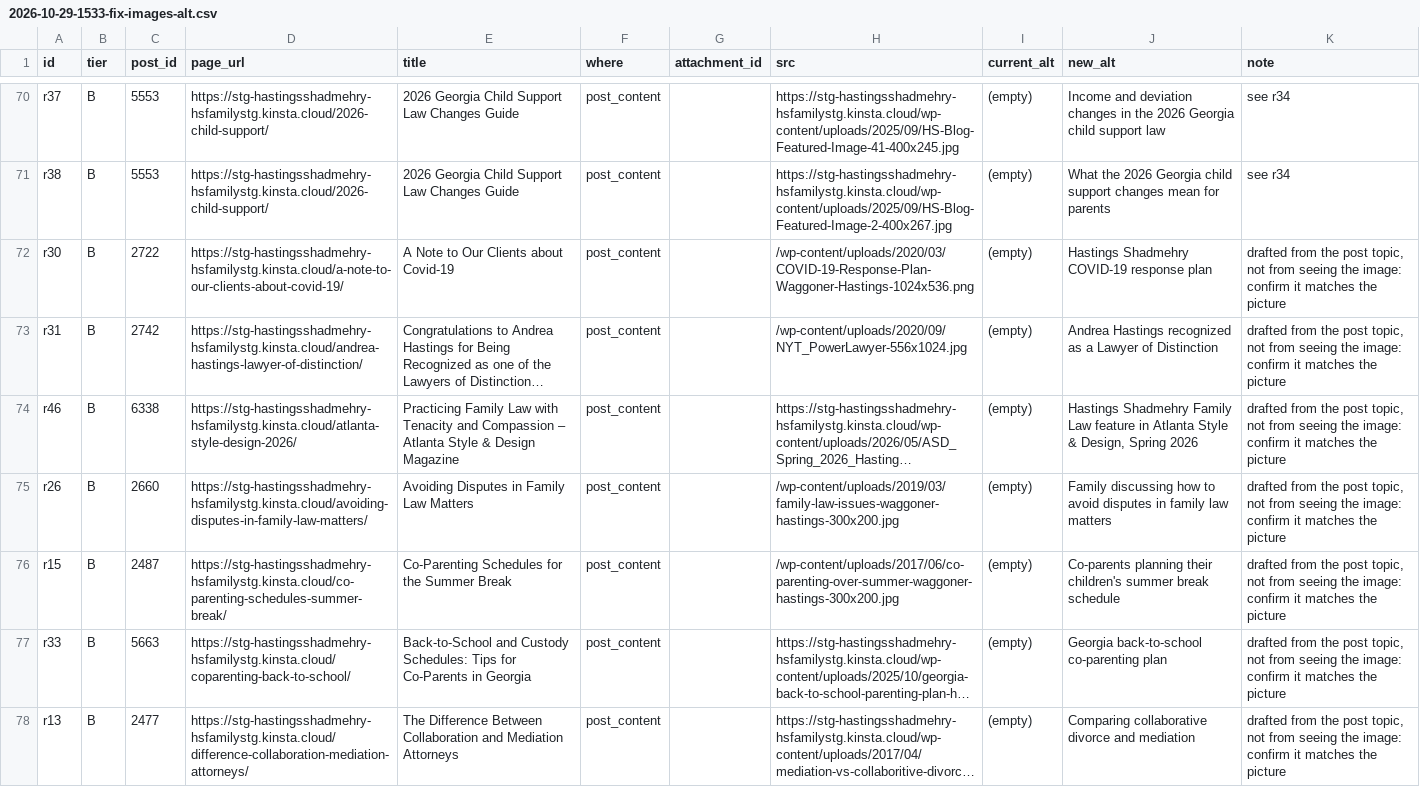
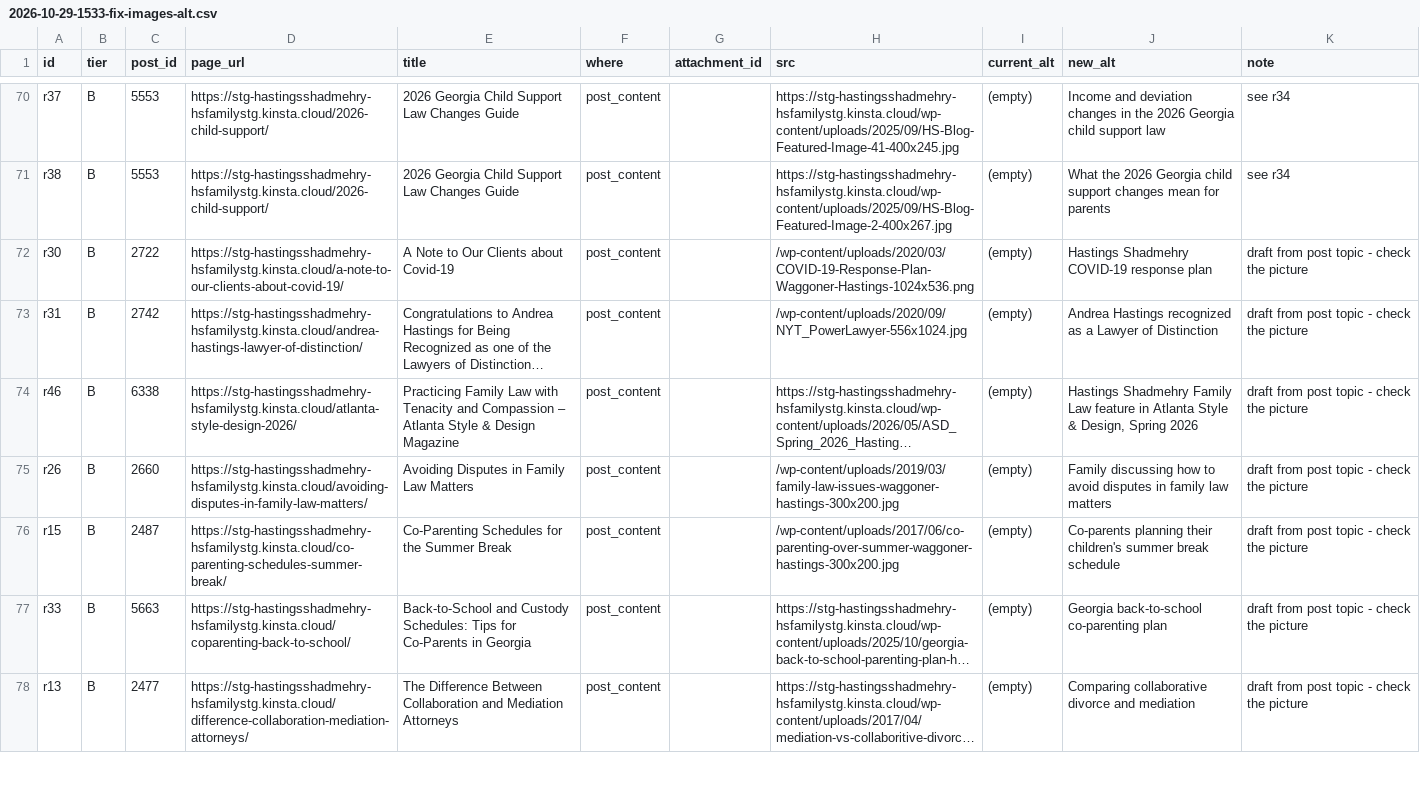
Before and after one commit to graterdigital/Low-Hanging-Fruit, a CSV file: changes/kinsta/hsfamilylaw/2026-10-29-1533-fix-images-alt.csv, drawn as a sheet; only a part is shown, gaps mark what is left out; long unchanged cells end in …; the diff covers the shown part only; the diff names each change by its address in the sheet, - before the commit and + after, or states it on an @@ line.

```diff
--- a/changes/kinsta/hsfamilylaw/2026-10-29-1533-fix-images-alt.csv
+++ b/changes/kinsta/hsfamilylaw/2026-10-29-1533-fix-images-alt.csv
-K72:K78 (note): drafted from the post topic, not from seeing the image: confirm it matches the picture
+K72:K78 (note): draft from post topic - check the picture
```
Also changed, not shown: 71 edited cells elsewhere in this file.
